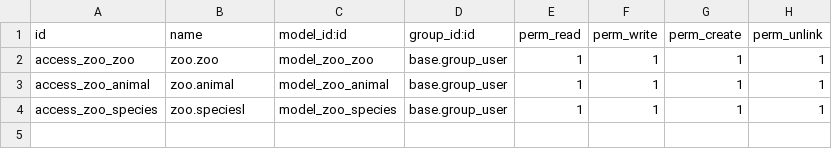
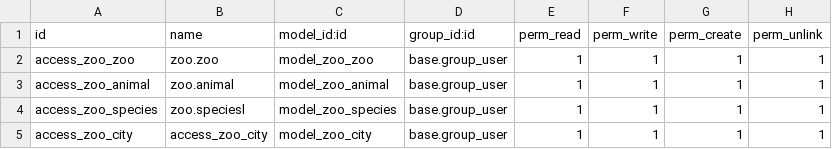
Before and after one commit to Rauliker/zoo_raul, a CSV file: security/ir.model.access.csv, drawn as a sheet.

Commit message:
agrega modelo y vistas para la gestión de ciudades en el módulo de zoología

```diff
--- a/security/ir.model.access.csv
+++ b/security/ir.model.access.csv
@@ -4 +4,2 @@
 "access_zoo_species","zoo.speciesl","model_zoo_species",base.group_user,1,1,1,1
+"access_zoo_city","access_zoo_city","model_zoo_city",base.group_user,1,1,1,1
```
Also changed, not shown: 6 other files.
